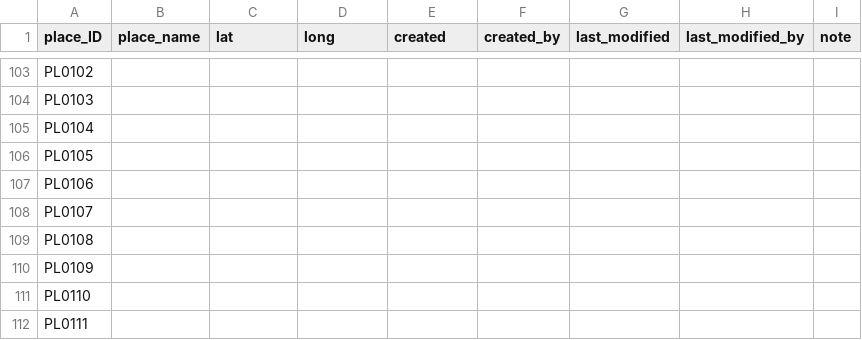
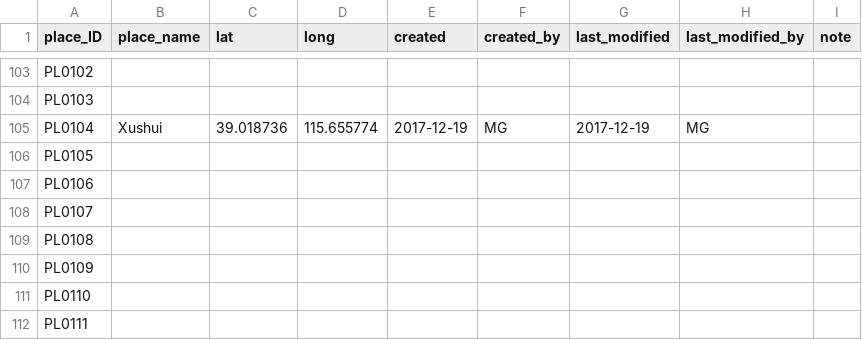
Before and after one commit to readchina/ReadAct, a CSV file: data/Place.csv, drawn as a sheet; only a part is shown, gaps mark what is left out.

Commit message:
started to complete the entries in person-file (#135)
* started to complete the entries in person-file

see #93

```diff
--- a/data/Place.csv
+++ b/data/Place.csv
@@ -104,3 +104,3 @@ PL0102,,,,,,,,
 PL0103,,,,,,,,
-PL0104,,,,,,,,
+PL0104,Xushui,39.018736,115.655774,2017-12-19,MG,2017-12-19,MG,
 PL0105,,,,,,,,
```
Also changed, not shown: 2 other files.
